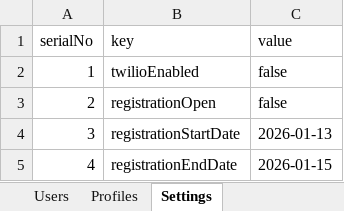
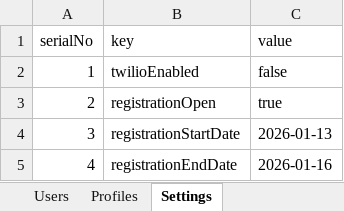
Before and after one commit to saketThoughtwin/profile-operations, an Excel workbook: data.xlsx, sheet Settings, drawn as a sheet; values as stored, in another font and other column widths than the file's, no borders; the diff names each change by its address in the sheet, - before the commit and + after, or states it on an @@ line.

```diff
--- a/data.xlsx (sheet Settings)
+++ b/data.xlsx (sheet Settings)
-C3 (value): false
+C3 (value): true
-C5 (value): 2026-01-15
+C5 (value): 2026-01-16
```
Also changed, not shown: sheet Profiles, sheet Users, 10 other files.
